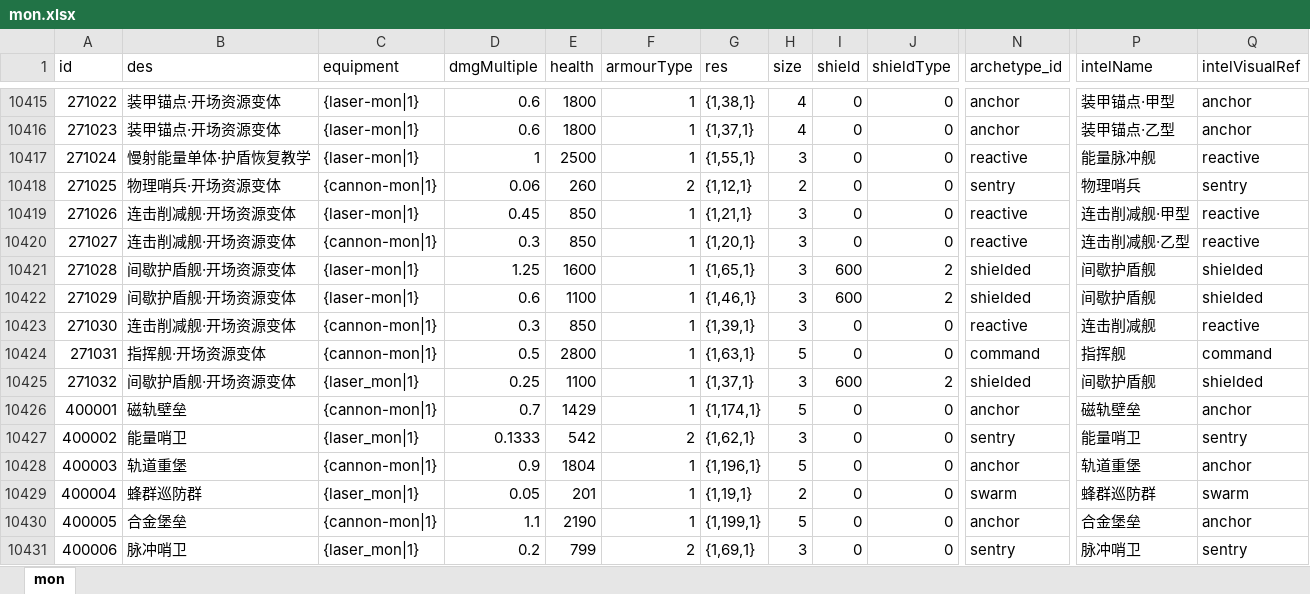
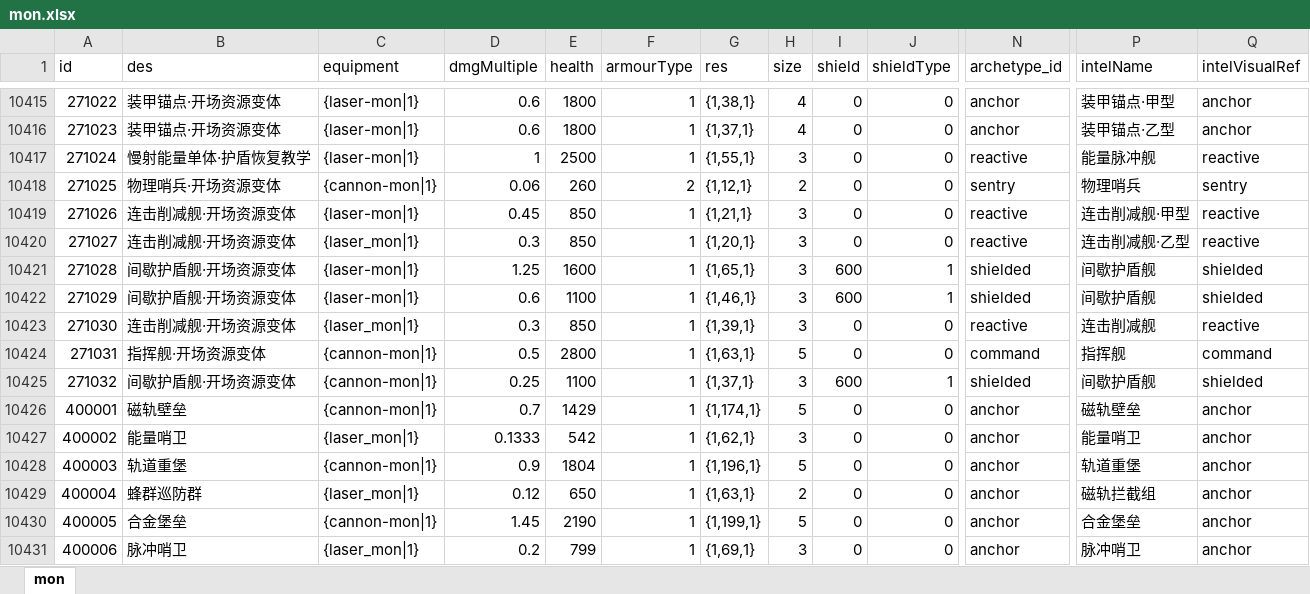
Before and after one commit to rlmclmc2-boop/space_idle, an Excel workbook: space-battleship/config_excel/mon.xlsx, sheet mon, drawn as a sheet; only a part is shown, gaps mark what is left out; values as stored, in another font and other column widths than the file's, no borders; the diff covers the shown part only; the diff names each change by its address in the sheet, - before the commit and + after, or states it on an @@ line.

```diff
--- a/space-battleship/config_excel/mon.xlsx (sheet mon)
+++ b/space-battleship/config_excel/mon.xlsx (sheet mon)
-C10420 (equipment): {cannon-mon|1}
+C10420 (equipment): {laser_mon|1}
-J10421:J10422 (shieldType): 2
+J10421:J10422 (shieldType): 1
-C10423 (equipment): {cannon-mon|1}
+C10423 (equipment): {laser_mon|1}
-C10425 (equipment): {laser_mon|1}
+C10425 (equipment): {cannon-mon|1}
-J10425 (shieldType): 2
+J10425 (shieldType): 1
-F10427 (armourType): 2
+F10427 (armourType): 1
-N10427 (archetype_id): sentry
+N10427 (archetype_id): anchor
-Q10427 (intelVisualRef): sentry
+Q10427 (intelVisualRef): anchor
-D10429 (dmgMultiple): 0.05
+D10429 (dmgMultiple): 0.12
-E10429 (health): 201
+E10429 (health): 650
-G10429 (res): {1,19,1}
+G10429 (res): {1,63,1}
-N10429 (archetype_id): swarm
+N10429 (archetype_id): anchor
-P10429 (intelName): 蜂群巡防群
+P10429 (intelName): 磁轨拦截组
-Q10429 (intelVisualRef): swarm
+Q10429 (intelVisualRef): anchor
-D10430 (dmgMultiple): 1.1
+D10430 (dmgMultiple): 1.45
-F10431 (armourType): 2
+F10431 (armourType): 1
-N10431 (archetype_id): sentry
+N10431 (archetype_id): anchor
-Q10431 (intelVisualRef): sentry
+Q10431 (intelVisualRef): anchor
```
Also changed, not shown: 137 edited cells elsewhere in this sheet, space-battleship/config_excel/level.xlsx, space-battleship/config_excel/monGroup.xlsx, 5 other files.
